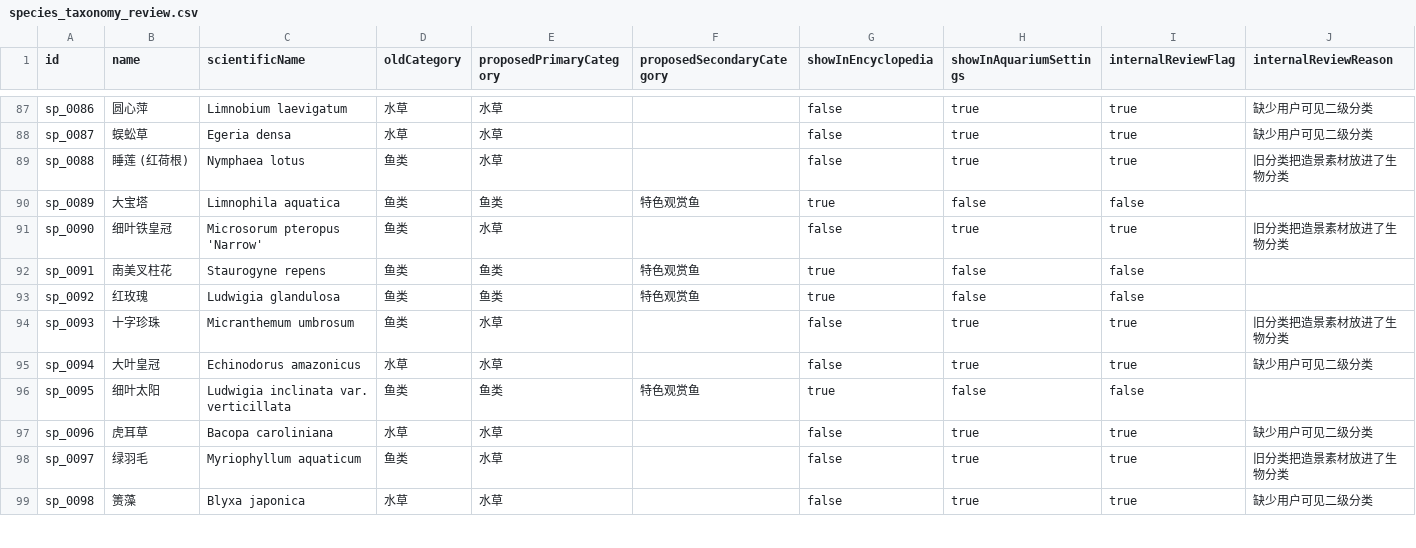
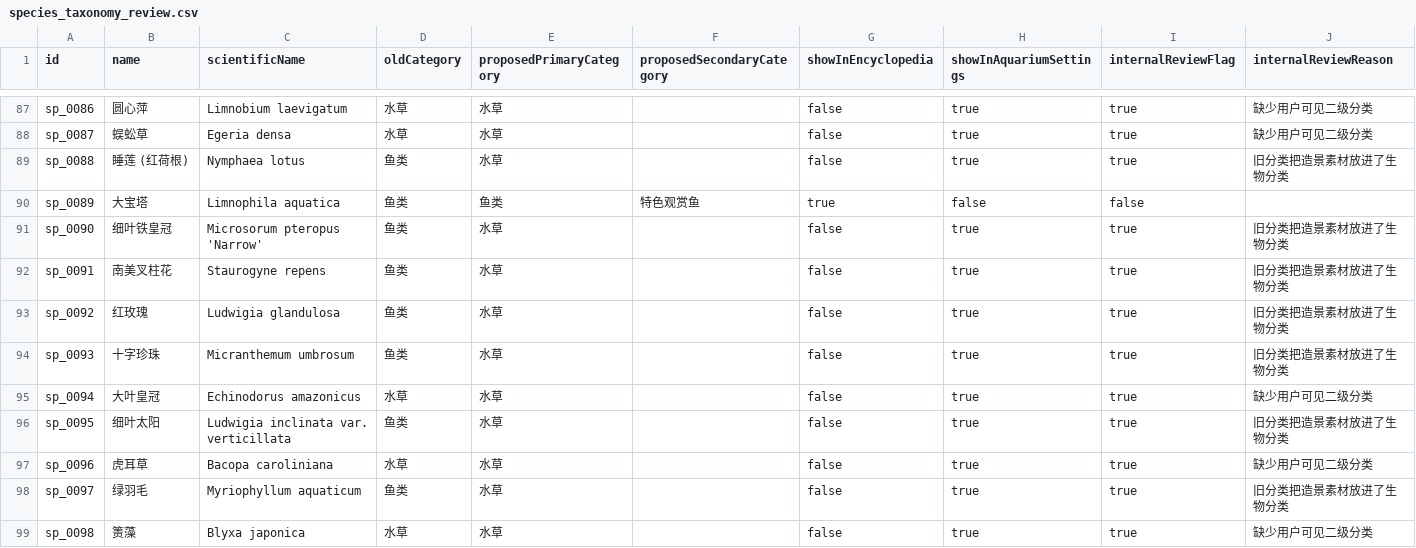
Before and after one commit to chusday97/aquaguide_frontend, a CSV file: output/classification_audit/species_taxonomy_review.csv, drawn as a sheet; only a part is shown, gaps mark what is left out; the diff covers the shown part only.

Commit message:
Fix aquatic plants leaking into fish taxonomy

```diff
--- a/output/classification_audit/species_taxonomy_review.csv
+++ b/output/classification_audit/species_taxonomy_review.csv
@@ -91,7 +91,7 @@ id,name,scientificName,oldCategory,proposedPrimaryCategory,proposedSecondaryCate
 "sp_0090","细叶铁皇冠","Microsorum pteropus 'Narrow'","鱼类","水草","","false","true","true","旧分类把造景素材放进了生物分类"
-"sp_0091","南美叉柱花","Staurogyne repens","鱼类","鱼类","特色观赏鱼","true","false","false",""
-"sp_0092","红玫瑰","Ludwigia glandulosa","鱼类","鱼类","特色观赏鱼","true","false","false",""
+"sp_0091","南美叉柱花","Staurogyne repens","鱼类","水草","","false","true","true","旧分类把造景素材放进了生物分类"
+"sp_0092","红玫瑰","Ludwigia glandulosa","鱼类","水草","","false","true","true","旧分类把造景素材放进了生物分类"
 "sp_0093","十字珍珠","Micranthemum umbrosum","鱼类","水草","","false","true","true","旧分类把造景素材放进了生物分类"
 "sp_0094","大叶皇冠","Echinodorus amazonicus","水草","水草","","false","true","true","缺少用户可见二级分类"
-"sp_0095","细叶太阳","Ludwigia inclinata var. verticillata","鱼类","鱼类","特色观赏鱼","true","false","false",""
+"sp_0095","细叶太阳","Ludwigia inclinata var. verticillata","鱼类","水草","","false","true","true","旧分类把造景素材放进了生物分类"
 "sp_0096","虎耳草","Bacopa caroliniana","水草","水草","","false","true","true","缺少用户可见二级分类"
```
Also changed, not shown: 30 edited cells elsewhere in this file, 2 other files.
